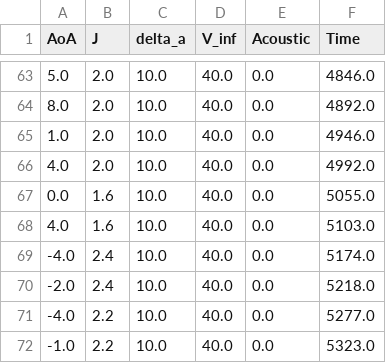
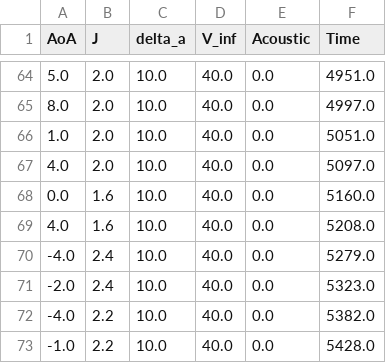
Before and after one commit to GerbenDr/ExpSim, a CSV file: matrix_w_time.csv, drawn as a sheet; only a part is shown, gaps mark what is left out; the diff covers the shown part only.

```diff
--- a/matrix_w_time.csv
+++ b/matrix_w_time.csv
@@ -63,10 +64,10 @@ AoA,J,delta_a,V_inf,Acoustic,Time
-5.0,2.0,10.0,40.0,0.0,4846.0
-8.0,2.0,10.0,40.0,0.0,4892.0
-1.0,2.0,10.0,40.0,0.0,4946.0
-4.0,2.0,10.0,40.0,0.0,4992.0
-0.0,1.6,10.0,40.0,0.0,5055.0
-4.0,1.6,10.0,40.0,0.0,5103.0
--4.0,2.4,10.0,40.0,0.0,5174.0
--2.0,2.4,10.0,40.0,0.0,5218.0
--4.0,2.2,10.0,40.0,0.0,5277.0
--1.0,2.2,10.0,40.0,0.0,5323.0
+5.0,2.0,10.0,40.0,0.0,4951.0
+8.0,2.0,10.0,40.0,0.0,4997.0
+1.0,2.0,10.0,40.0,0.0,5051.0
+4.0,2.0,10.0,40.0,0.0,5097.0
+0.0,1.6,10.0,40.0,0.0,5160.0
+4.0,1.6,10.0,40.0,0.0,5208.0
+-4.0,2.4,10.0,40.0,0.0,5279.0
+-2.0,2.4,10.0,40.0,0.0,5323.0
+-4.0,2.2,10.0,40.0,0.0,5382.0
+-1.0,2.2,10.0,40.0,0.0,5428.0
```
Also changed, not shown: 1 added row and 26 edited cells elsewhere in this file, 2 other files.
